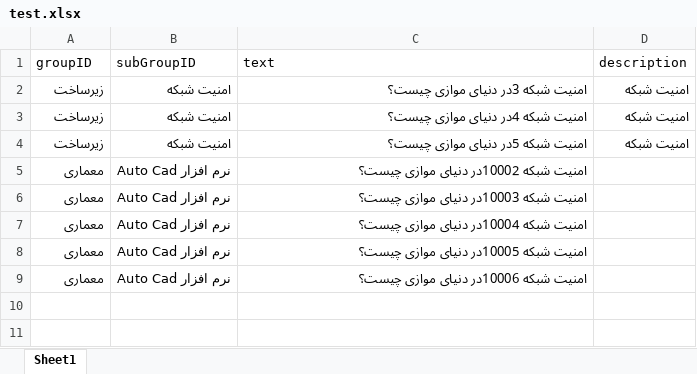
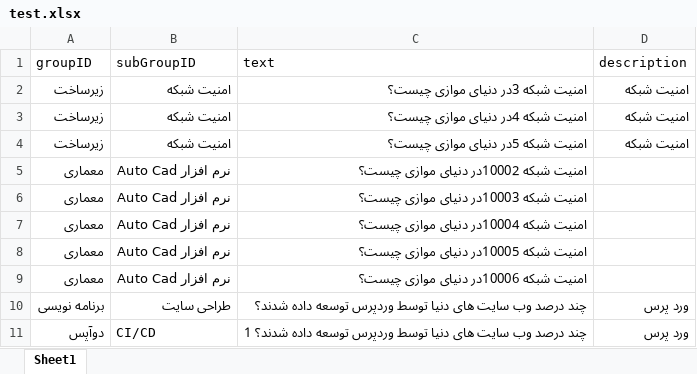
Before and after one commit to SamanJoodakiOfficial/BI, an Excel workbook: test.xlsx, sheet Sheet1, drawn as a sheet; values as stored, in another font and other column widths than the file's, no borders; the diff names each change by its address in the sheet, - before the commit and + after, or states it on an @@ line.

```diff
--- a/test.xlsx (sheet Sheet1)
+++ b/test.xlsx (sheet Sheet1)
+row 10: برنامه نویسی | طراحی سایت | چند درصد وب سایت های دنیا توسط وردپرس توسعه داده شدند؟ | ورد پرس
+row 11: دوآپس | CI/CD | چند درصد وب سایت های دنیا توسط وردپرس توسعه داده شدند؟ 1 | ورد پرس
```
Also changed, not shown: 6 other files.
